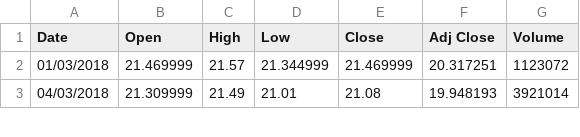
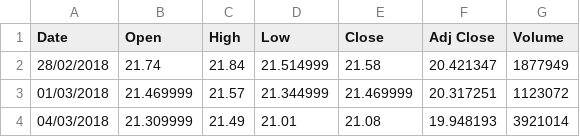
Before and after one commit to shrutik-panchal/case-study-share-price-analysis-and-prediction, a CSV file: AGL.AX.csv, drawn as a sheet; only a part is shown; the diff names each change by its address in the sheet, - before the commit and + after, or states it on an @@ line.

```diff
--- a/AGL.AX.csv
+++ b/AGL.AX.csv
+row 2: 28/02/2018 | 21.74 | 21.84 | 21.514999 | 21.58 | 20.421347 | 1877949
```
Also changed, not shown: 3 other files.
